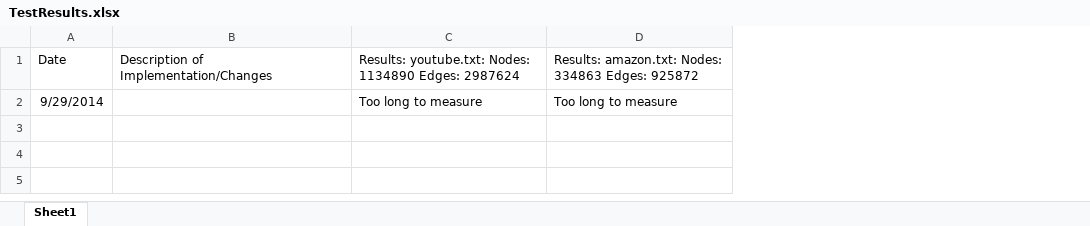
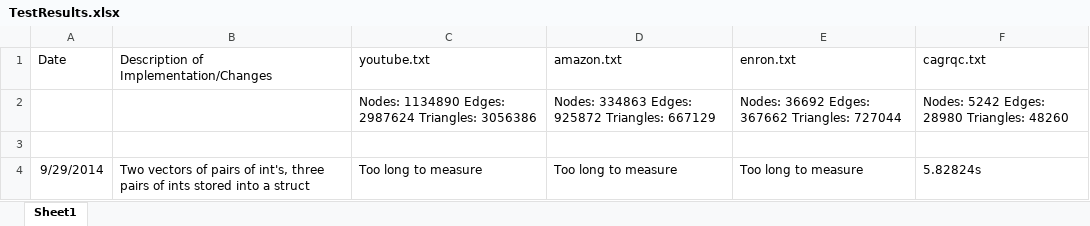
Before and after one commit to deseanab/TriangleCounter, an Excel workbook: TestResults.xlsx, sheet Sheet1, drawn as a sheet; values as stored, in another font and other column widths than the file's, no borders; addresses are those after the commit; the diff names each change by its address in the sheet, - before the commit and + after, or states it on an @@ line.

Commit message:
1.0 code and Results
Cleaned up 1.0 code and finished up results for the four test files
(only one actually finished)

```diff
--- a/TestResults.xlsx (sheet Sheet1)
+++ b/TestResults.xlsx (sheet Sheet1)
+column E (enron.txt), row 4: Too long to measure
+column F (cagrqc.txt), row 4: 5.82824s
-C1: Results: youtube.txt: Nodes: 1134890 Edges: 2987624
+C1: youtube.txt
-D1: Results: amazon.txt: Nodes: 334863 Edges: 925872
+D1: amazon.txt
+row 2:  |  | Nodes: 1134890 Edges: 2987624 Triangles: 3056386 | Nodes: 334863 Edges: 925872 Triangles: 667129 | Nodes: 36692 Edges: 367662 Triangles: 727044 | Nodes: 5242 Edges: 28980 Triangles: 48260
+row 3: (empty)
-B4: (empty)
+B4: Two vectors of pairs of int's, three pairs of ints stored into a struct
```
Also changed, not shown: 5 other files.
